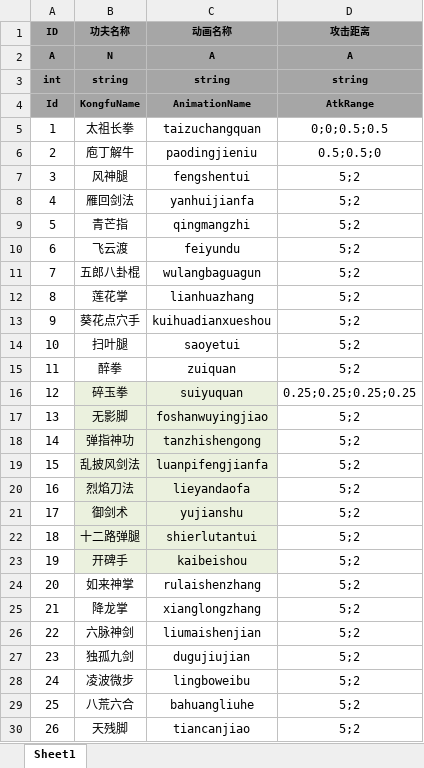
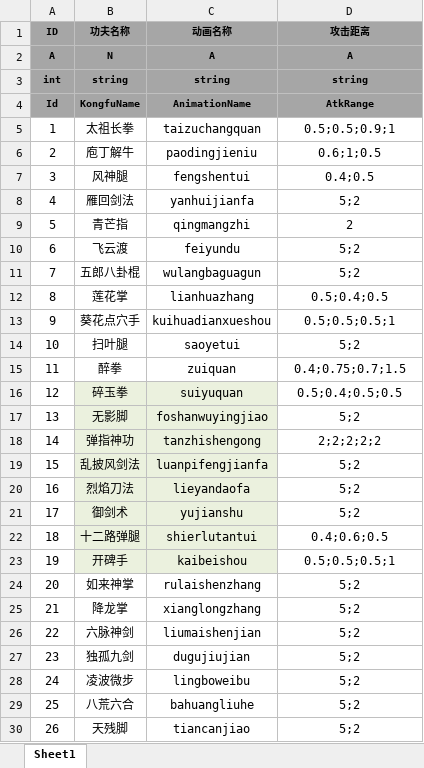
Before and after one commit to tkonexhh/simswordsman, an Excel workbook: Tables/Sources/gameplay/Kongfu/KongfuAnimationConfig.xlsx, sheet Sheet1, drawn as a sheet; only a part is shown; values as stored, in another font and other column widths than the file's, no borders; the diff names each change by its address in the sheet, - before the commit and + after, or states it on an @@ line.

Commit message:
攻击距离

```diff
--- a/Tables/Sources/gameplay/Kongfu/KongfuAnimationConfig.xlsx (sheet Sheet1)
+++ b/Tables/Sources/gameplay/Kongfu/KongfuAnimationConfig.xlsx (sheet Sheet1)
-D5 (攻击距离): 0;0;0.5;0.5
+D5 (攻击距离): 0.5;0.5;0.9;1
-D6 (攻击距离): 0.5;0.5;0
+D6 (攻击距离): 0.6;1;0.5
-D7 (攻击距离): 5;2
+D7 (攻击距离): 0.4;0.5
-D9 (攻击距离): 5;2
+D9 (攻击距离): 2
-D12 (攻击距离): 5;2
+D12 (攻击距离): 0.5;0.4;0.5
-D13 (攻击距离): 5;2
+D13 (攻击距离): 0.5;0.5;0.5;1
-D15 (攻击距离): 5;2
+D15 (攻击距离): 0.4;0.75;0.7;1.5
-D16 (攻击距离): 0.25;0.25;0.25;0.25
+D16 (攻击距离): 0.5;0.4;0.5;0.5
-D18 (攻击距离): 5;2
+D18 (攻击距离): 2;2;2;2;2
-D22 (攻击距离): 5;2
+D22 (攻击距离): 0.4;0.6;0.5
-D23 (攻击距离): 5;2
+D23 (攻击距离): 0.5;0.5;0.5;1
```
